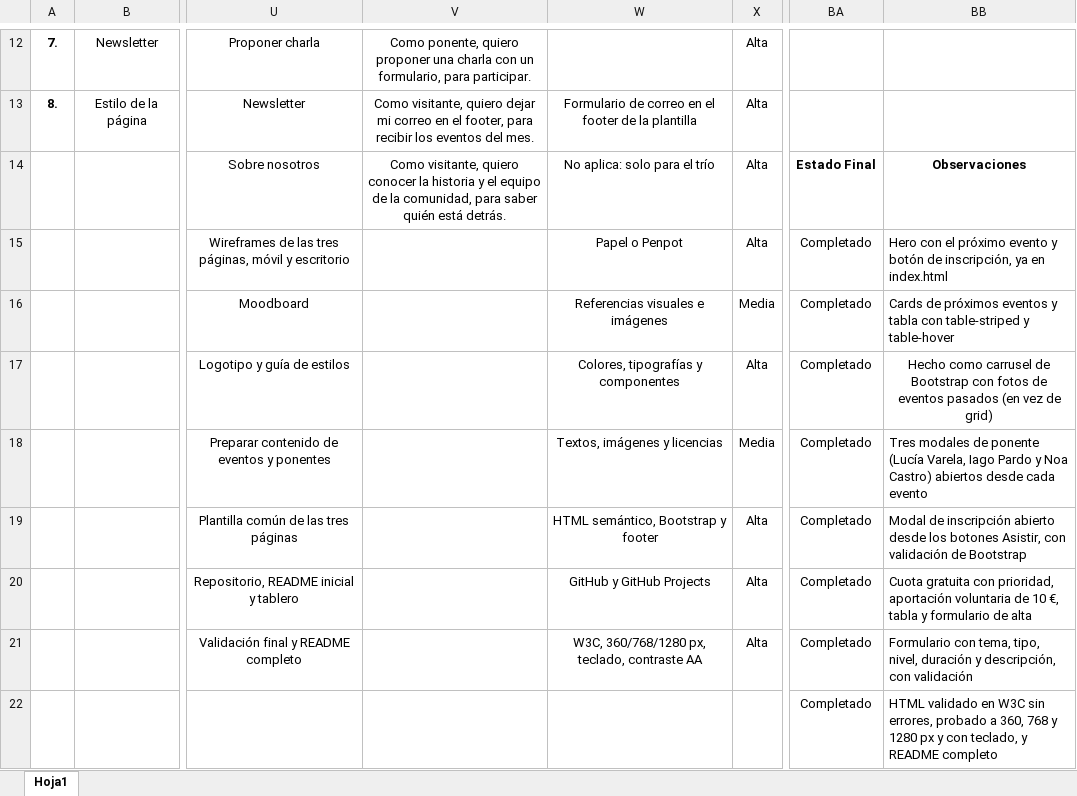
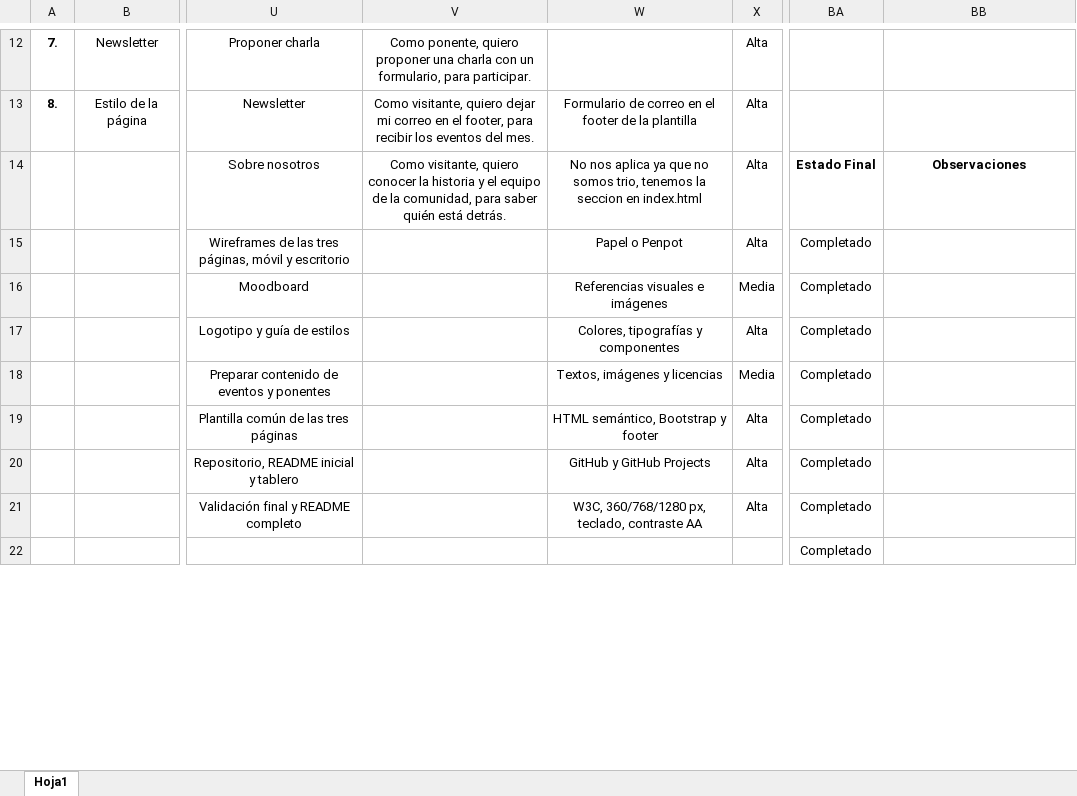
Before and after one commit to LeoAstray/Nodo-Norte-Bootstrap, an Excel workbook: docs/excels/Nodo-Norte-Bootstrap-Fichas.xlsx, sheet Hoja1, drawn as a sheet; only a part is shown, gaps mark what is left out; values as stored, in another font and other column widths than the file's, no borders; the diff covers the shown part only; the diff names each change by its address in the sheet, - before the commit and + after, or states it on an @@ line.

```diff
--- a/docs/excels/Nodo-Norte-Bootstrap-Fichas.xlsx (sheet Hoja1)
+++ b/docs/excels/Nodo-Norte-Bootstrap-Fichas.xlsx (sheet Hoja1)
-W14: No aplica: solo para el trío
+W14: No nos aplica ya que no somos trio, tenemos la seccion en index.html
-BB15: Hero con el próximo evento y botón de inscripción, ya en index.html
+BB15: (empty)
-BB16: Cards de próximos eventos y tabla con table-striped y table-hover
+BB16: (empty)
-BB17: Hecho como carrusel de Bootstrap con fotos de eventos pasados (en vez de grid)
+BB17: (empty)
-BB18: Tres modales de ponente (Lucía Varela, Iago Pardo y Noa Castro) abiertos desde cada evento
+BB18: (empty)
-BB19: Modal de inscripción abierto desde los botones Asistir, con validación de Bootstrap
+BB19: (empty)
-BB20: Cuota gratuita con prioridad, aportación voluntaria de 10 €, tabla y formulario de alta
+BB20: (empty)
-BB21: Formulario con tema, tipo, nivel, duración y descripción, con validación
+BB21: (empty)
-BB22: HTML validado en W3C sin errores, probado a 360, 768 y 1280 px y con teclado, y README completo
+BB22: (empty)
```
Also changed, not shown: 6 edited cells elsewhere in this sheet, 1 other file.
